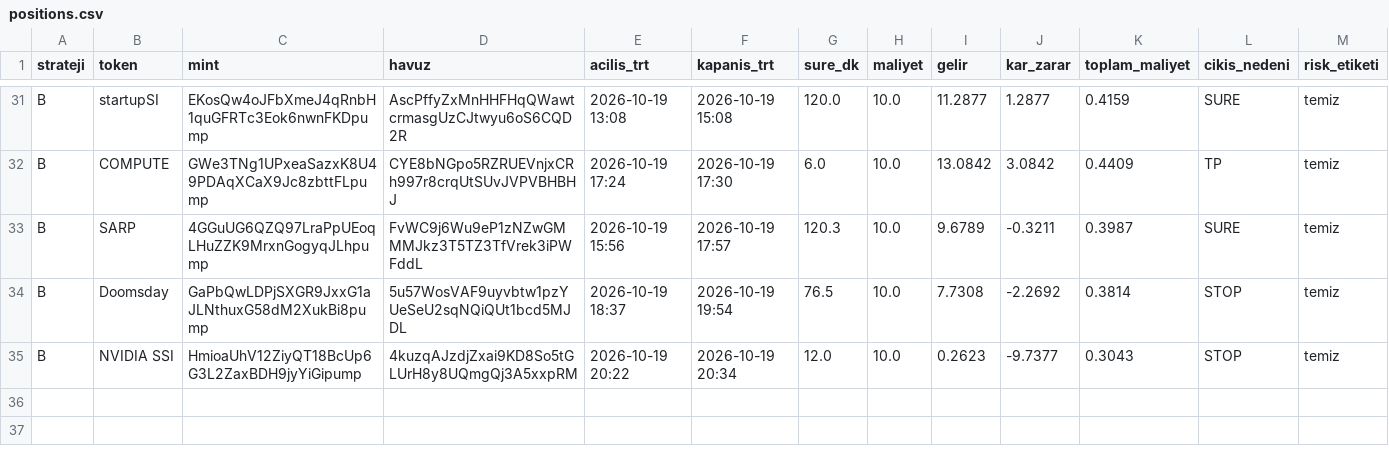
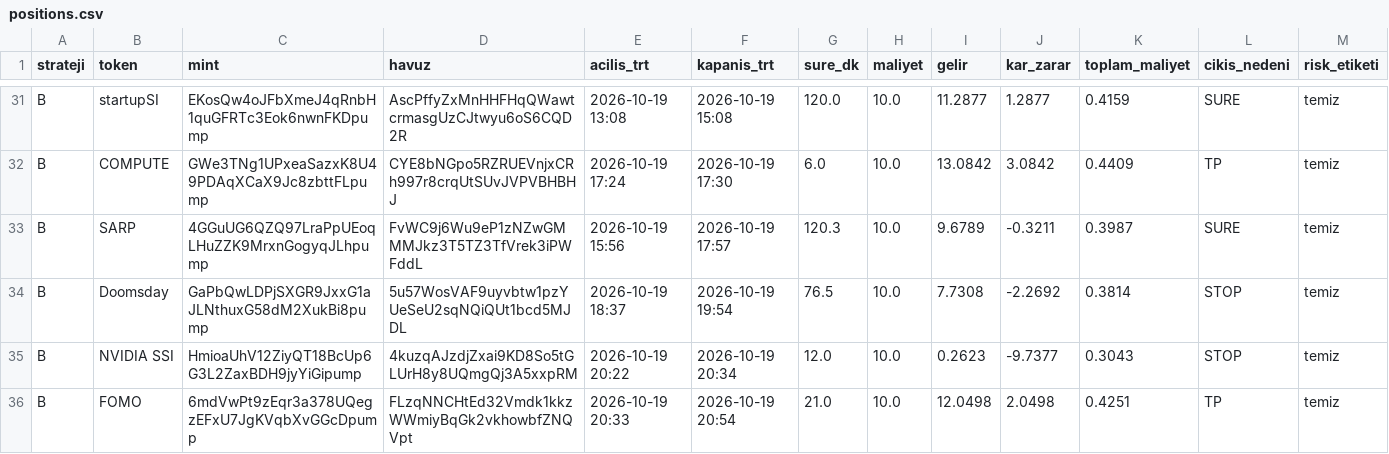
Before and after one commit to FurkanGulerci/memecoin-demo, a CSV file: positions.csv, drawn as a sheet; only a part is shown, gaps mark what is left out; rows hold the shown columns only; the diff names each change by its address in the sheet, - before the commit and + after, or states it on an @@ line.

```diff
--- a/positions.csv
+++ b/positions.csv
+row 36: B | FOMO | 6mdVwPt9zEqr3a378UQegzEFxU7JgKVqbXvGGcDpump | FLzqNNCHtEd32Vmdk1kkzWWmiyBqGk2vkhowbfZNQVpt | 2026-10-19 20:33 | 2026-10-19 20:54 | 21.0 | 10.0 | 12.0498 | 2.0498 | 0.4251 | TP | temiz
```
Also changed, not shown: trades.csv, 1 other file.
